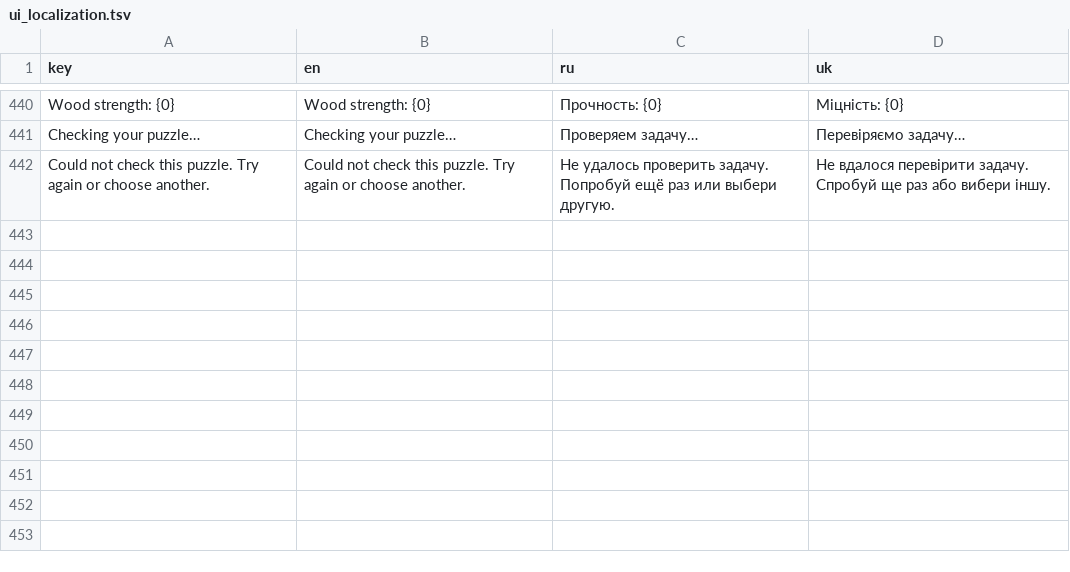
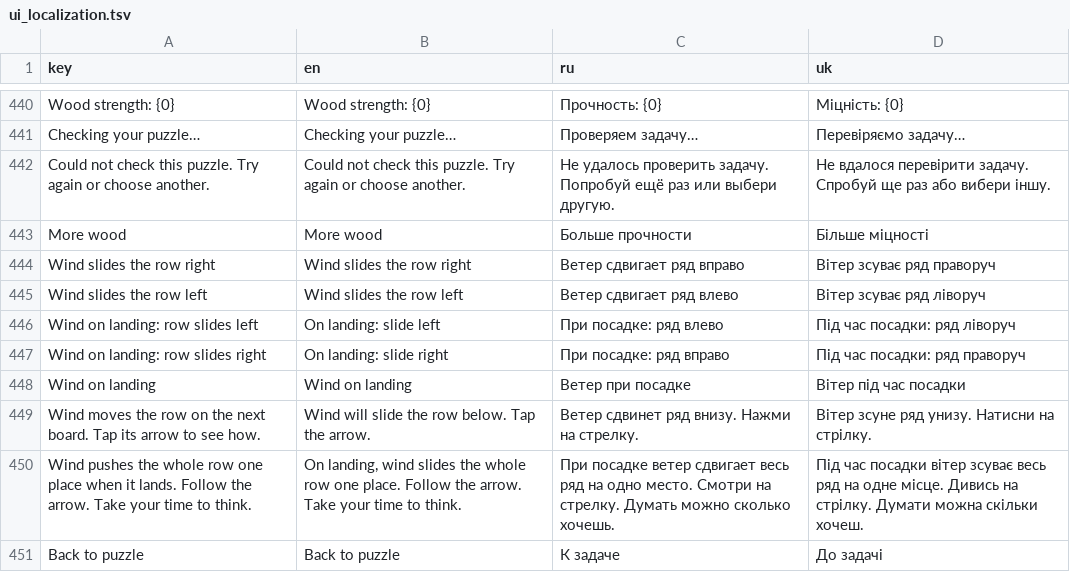
Before and after one commit to andrew221b/project_cascade, a TSV file: Data/ui_localization.tsv, drawn as a sheet; only a part is shown, gaps mark what is left out; the diff names each change by its address in the sheet, - before the commit and + after, or states it on an @@ line.

Commit message:
Add proven delivery direction and coordinated wind gusts

```diff
--- a/Data/ui_localization.tsv
+++ b/Data/ui_localization.tsv
+row 443: More wood | More wood | Больше прочности | Більше міцності
+row 444: Wind slides the row right | Wind slides the row right | Ветер сдвигает ряд вправо | Вітер зсуває ряд праворуч
+row 445: Wind slides the row left | Wind slides the row left | Ветер сдвигает ряд влево | Вітер зсуває ряд ліворуч
+row 446: Wind on landing: row slides left | On landing: slide left | При посадке: ряд влево | Під час посадки: ряд ліворуч
+row 447: Wind on landing: row slides right | On landing: slide right | При посадке: ряд вправо | Під час посадки: ряд праворуч
+row 448: Wind on landing | Wind on landing | Ветер при посадке | Вітер під час посадки
+row 449: Wind moves the row on the next board. Tap its arrow to see how. | Wind will slide the row below. Tap the arrow. | Ветер сдвинет ряд внизу. Нажми на стрелку. | Вітер зсуне ряд унизу. Натисни на стрілку.
+row 450: Wind pushes the whole row one place when it lands. Follow the arrow. Take your time to think. | On landing, wind slides the whole row one place. Follow the arrow. Take your time to think. | При посадке ветер сдвигает весь ряд на одно место. Смотри на стрелку. Думать можно сколько хочешь. | Під час посадки вітер зсуває весь ряд на одне місце. Дивись на стрілку. Думати можна скільки хочеш.
+row 451: Back to puzzle | Back to puzzle | К задаче | До задачі
```
Also changed, not shown: 44 other files.
